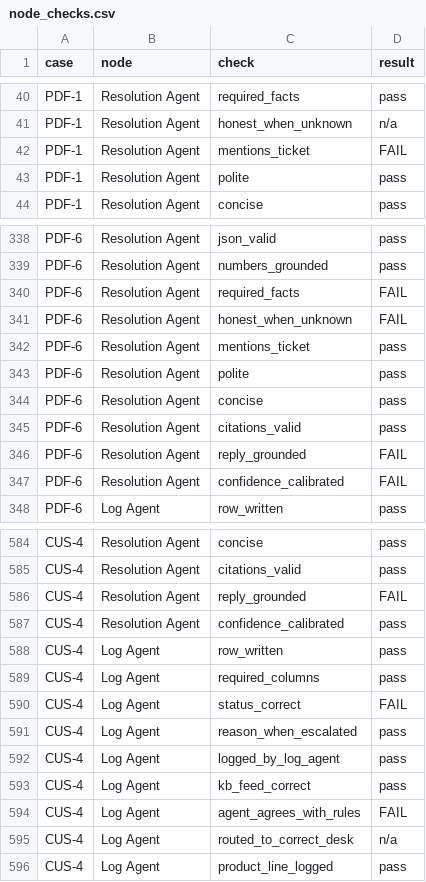
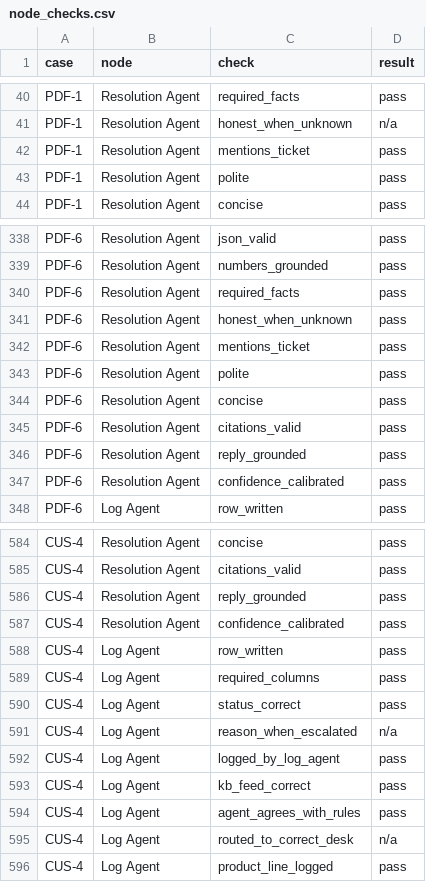
Before and after one commit to gansgpm/customer-support-agents, a CSV file: evaluation/reports/node_checks.csv, drawn as a sheet; only a part is shown, gaps mark what is left out; the diff covers the shown part only.

```diff
--- a/evaluation/reports/node_checks.csv
+++ b/evaluation/reports/node_checks.csv
@@ -41,3 +41,3 @@ PDF-1,Resolution Agent,required_facts,pass
 PDF-1,Resolution Agent,honest_when_unknown,n/a
-PDF-1,Resolution Agent,mentions_ticket,FAIL
+PDF-1,Resolution Agent,mentions_ticket,pass
 PDF-1,Resolution Agent,polite,pass
@@ -339,4 +339,4 @@ PDF-6,Resolution Agent,json_valid,pass
 PDF-6,Resolution Agent,numbers_grounded,pass
-PDF-6,Resolution Agent,required_facts,FAIL
-PDF-6,Resolution Agent,honest_when_unknown,FAIL
+PDF-6,Resolution Agent,required_facts,pass
+PDF-6,Resolution Agent,honest_when_unknown,pass
 PDF-6,Resolution Agent,mentions_ticket,pass
@@ -345,4 +345,4 @@ PDF-6,Resolution Agent,concise,pass
 PDF-6,Resolution Agent,citations_valid,pass
-PDF-6,Resolution Agent,reply_grounded,FAIL
-PDF-6,Resolution Agent,confidence_calibrated,FAIL
+PDF-6,Resolution Agent,reply_grounded,pass
+PDF-6,Resolution Agent,confidence_calibrated,pass
 PDF-6,Log Agent,row_written,pass
@@ -585,3 +585,3 @@ CUS-4,Resolution Agent,concise,pass
 CUS-4,Resolution Agent,citations_valid,pass
-CUS-4,Resolution Agent,reply_grounded,FAIL
+CUS-4,Resolution Agent,reply_grounded,pass
 CUS-4,Resolution Agent,confidence_calibrated,pass
@@ -589,7 +589,7 @@ CUS-4,Log Agent,row_written,pass
 CUS-4,Log Agent,required_columns,pass
-CUS-4,Log Agent,status_correct,FAIL
-CUS-4,Log Agent,reason_when_escalated,pass
+CUS-4,Log Agent,status_correct,pass
+CUS-4,Log Agent,reason_when_escalated,n/a
 CUS-4,Log Agent,logged_by_log_agent,pass
 CUS-4,Log Agent,kb_feed_correct,pass
-CUS-4,Log Agent,agent_agrees_with_rules,FAIL
+CUS-4,Log Agent,agent_agrees_with_rules,pass
 CUS-4,Log Agent,routed_to_correct_desk,n/a
```
Also changed, not shown: 30 edited cells elsewhere in this file, evaluation/reports/case_results.csv, evaluation/reports/eval_tickets.csv, 22 other files.
